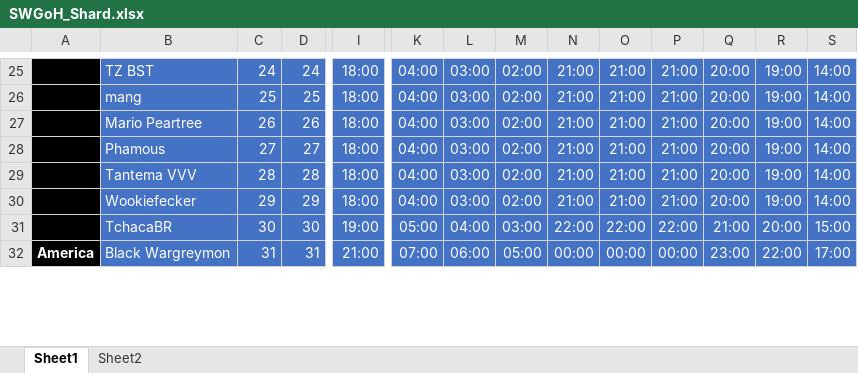
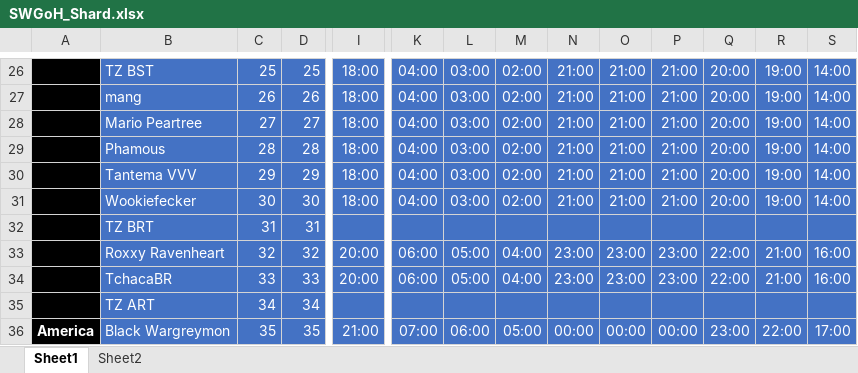
Before and after one commit to tdm00/swgoh-squad-arena-payout-bot, an Excel workbook: SWGoH_Shard.xlsx, sheet Sheet1, drawn as a sheet; only a part is shown, gaps mark what is left out; values as stored, in another font and other column widths than the file's, no borders; conditional formats not drawn; addresses are those after the commit; rows hold the shown columns only; the diff covers the shown part only; the diff names each change by its address in the sheet, - before the commit and + after, or states it on an @@ line.

```diff
--- a/SWGoH_Shard.xlsx (sheet Sheet1)
+++ b/SWGoH_Shard.xlsx (sheet Sheet1)
-C26: 24
+C26: 25
-D26: 24
+D26: 25
-C27: 25
+C27: 26
-D27: 25
+D27: 26
-C28: 26
+C28: 27
-D28: 26
+D28: 27
-C29: 27
+C29: 28
-D29: 27
+D29: 28
-C30: 28
+C30: 29
-D30: 28
+D30: 29
-C31: 29
+C31: 30
-D31: 29
+D31: 30
+row 32:  | TZ BRT | 31 | 31
+row 33:  | Roxxy Ravenheart | 32 | 32 | 20:00 | 06:00 | 05:00 | 04:00 | 23:00 | 23:00 | 23:00 | 22:00 | 21:00 | 16:00
-C34: 30
+C34: 33
-D34: 30
+D34: 33
-I34: 19:00
+I34: 20:00
-K34: 05:00
+K34: 06:00
-L34: 04:00
+L34: 05:00
-M34: 03:00
+M34: 04:00
-N34: 22:00
+N34: 23:00
-O34: 22:00
+O34: 23:00
-P34: 22:00
+P34: 23:00
-Q34: 21:00
+Q34: 22:00
-R34: 20:00
+R34: 21:00
-S34: 15:00
+S34: 16:00
+row 35:  | TZ ART | 34 | 34
-C36: 31
+C36: 35
-D36: 31
+D36: 35
```
Also changed, not shown: 2 added rows, 103 edited cells and cell formats elsewhere in this sheet, formulas that keep their value.
